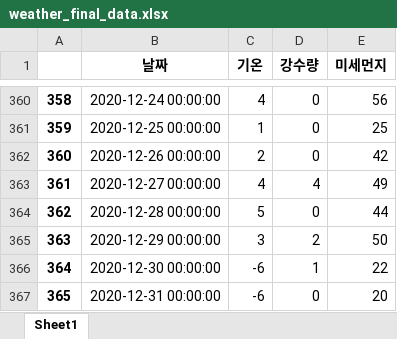
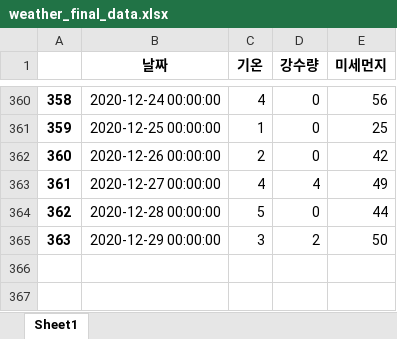
Before and after one commit to hunojung/ChatBotMain, an Excel workbook: data/weather_final_data.xlsx, sheet Sheet1, drawn as a sheet; only a part is shown, gaps mark what is left out; values as stored, in another font and other column widths than the file's, no borders; the diff names each change by its address in the sheet, - before the commit and + after, or states it on an @@ line.

Commit message:
UPDATE data analysis response

```diff
--- a/data/weather_final_data.xlsx (sheet Sheet1)
+++ b/data/weather_final_data.xlsx (sheet Sheet1)
-row 366: 364 | 2020-12-30 00:00:00 | -6 | 1 | 22
-row 367: 365 | 2020-12-31 00:00:00 | -6 | 0 | 20
```
Also changed, not shown: 3 other files.
